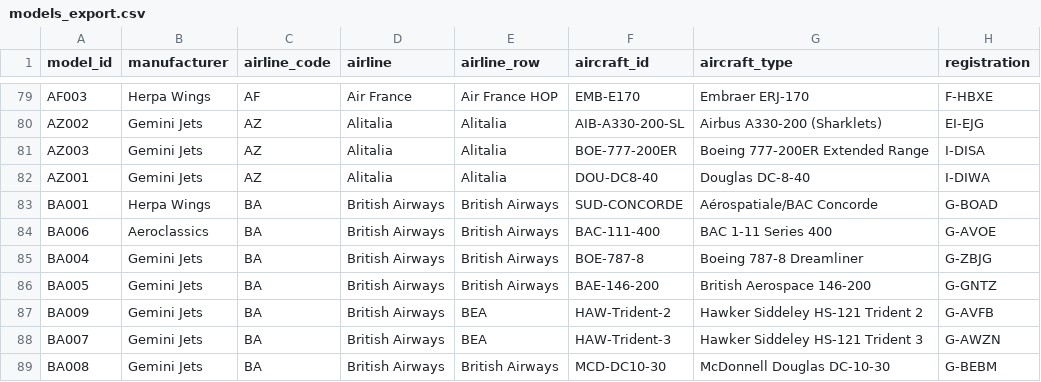
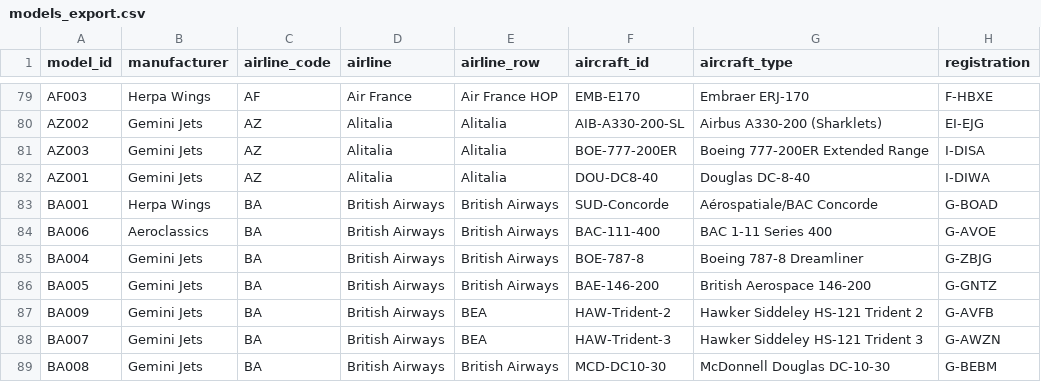
Before and after one commit to ugnet90/aircraft-labels, a CSV file: models_export.csv, drawn as a sheet; only a part is shown, gaps mark what is left out; the diff names each change by its address in the sheet, - before the commit and + after, or states it on an @@ line.

Commit message:
Add files via upload

```diff
--- a/models_export.csv
+++ b/models_export.csv
-F83 (aircraft_id): SUD-CONCORDE
+F83 (aircraft_id): SUD-Concorde
```
